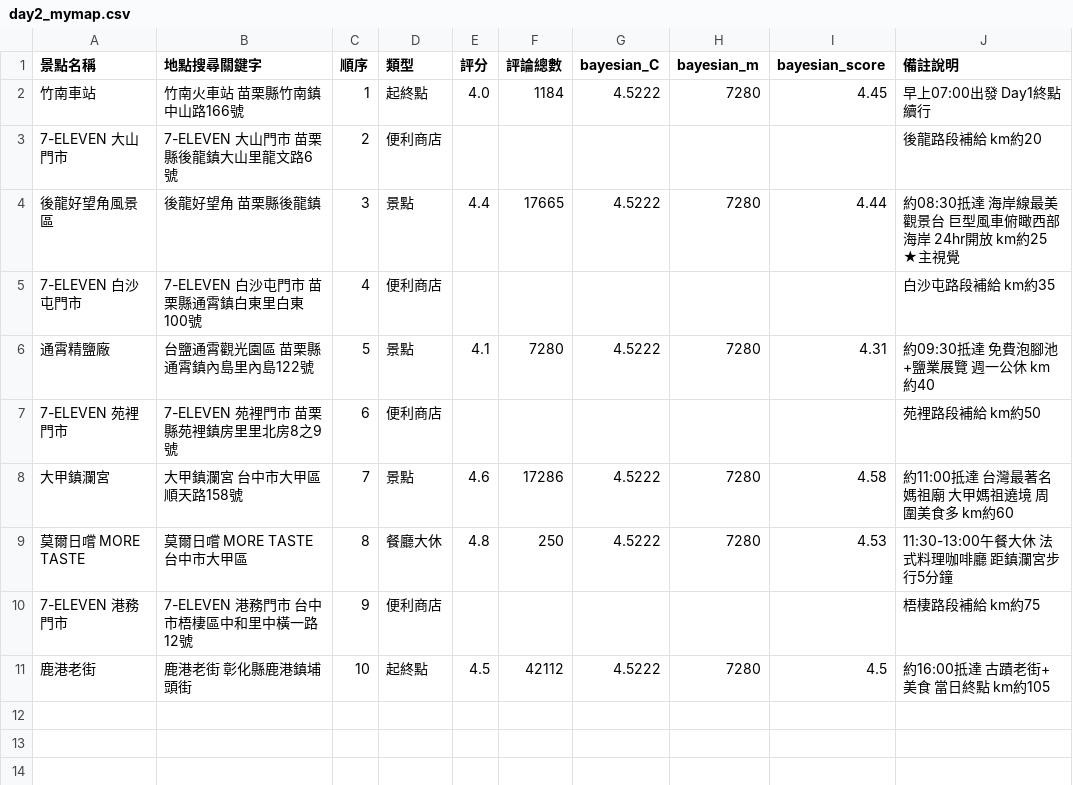
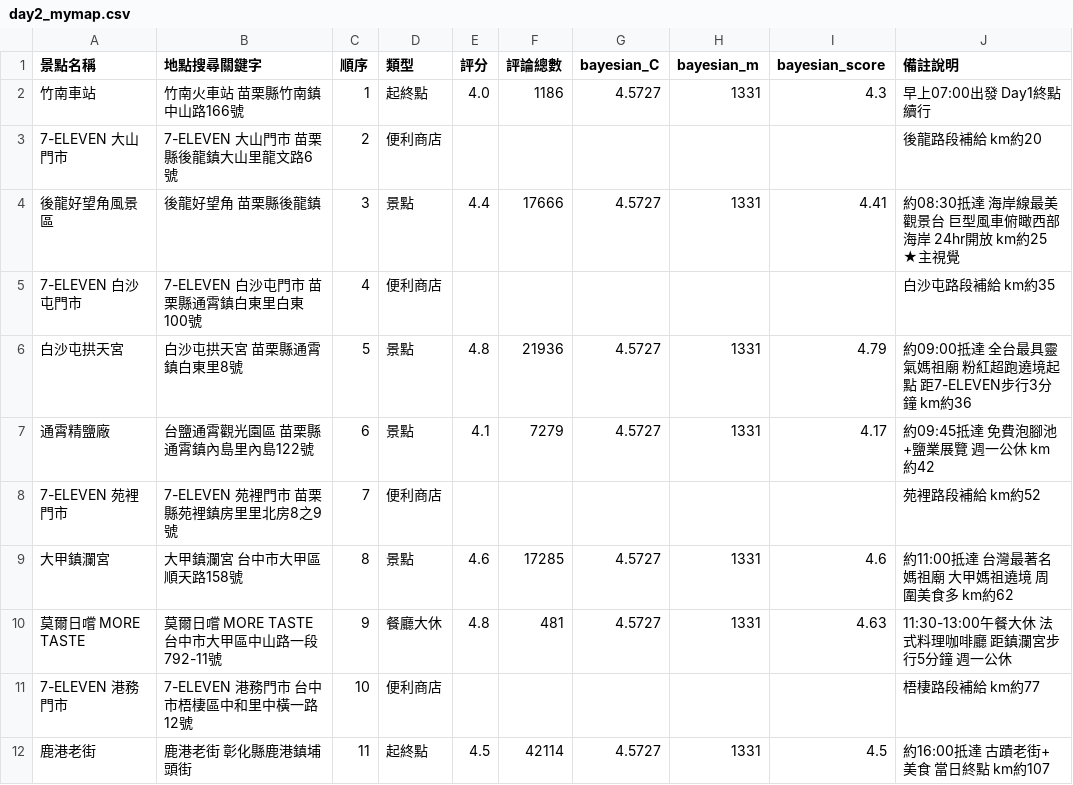
Before and after one commit to chinqan/CyclingTW, a CSV file: day2/day2_mymap.csv, drawn as a sheet.

```diff
--- a/day2/day2_mymap.csv
+++ b/day2/day2_mymap.csv
@@ -1,11 +1,12 @@
 景點名稱,地點搜尋關鍵字,順序,類型,評分,評論總數,bayesian_C,bayesian_m,bayesian_score,備註說明
-竹南車站,竹南火車站 苗栗縣竹南鎮中山路166號,1,起終點,4.0,1184,4.5222,7280,4.45,早上07:00出發 Day1終點續行
+竹南車站,竹南火車站 苗栗縣竹南鎮中山路166號,1,起終點,4.0,1186,4.5727,1331,4.3,早上07:00出發 Day1終點續行
 7-ELEVEN 大山門市,7-ELEVEN 大山門市 苗栗縣後龍鎮大山里龍文路6號,2,便利商店,,,,,,後龍路段補給 km約20
-後龍好望角風景區,後龍好望角 苗栗縣後龍鎮,3,景點,4.4,17665,4.5222,7280,4.44,約08:30抵達 海岸線最美觀景台 巨型風車俯瞰西部海岸 24hr開放 km約25 ★主視覺
+後龍好望角風景區,後龍好望角 苗栗縣後龍鎮,3,景點,4.4,17666,4.5727,1331,4.41,約08:30抵達 海岸線最美觀景台 巨型風車俯瞰西部海岸 24hr開放 km約25 ★主視覺
 7-ELEVEN 白沙屯門市,7-ELEVEN 白沙屯門市 苗栗縣通霄鎮白東里白東100號,4,便利商店,,,,,,白沙屯路段補給 km約35
-通霄精鹽廠,台鹽通霄觀光園區 苗栗縣通霄鎮內島里內島122號,5,景點,4.1,7280,4.5222,7280,4.31,約09:30抵達 免費泡腳池+鹽業展覽 週一公休 km約40
-7-ELEVEN 苑裡門市,7-ELEVEN 苑裡門市 苗栗縣苑裡鎮房里里北房8之9號,6,便利商店,,,,,,苑裡路段補給 km約50
-大甲鎮瀾宮,大甲鎮瀾宮 台中市大甲區順天路158號,7,景點,4.6,17286,4.5222,7280,4.58,約11:00抵達 台灣最著名媽祖廟 大甲媽祖遶境 周圍美食多 km約60
-莫爾日嚐 MORE TASTE,莫爾日嚐 MORE TASTE 台中市大甲區,8,餐廳大休,4.8,250,4.5222,7280,4.53,11:30-13:00午餐大休 法式料理咖啡廳 距鎮瀾宮步行5分鐘
-7-ELEVEN 港務門市,7-ELEVEN 港務門市 台中市梧棲區中和里中橫一路12號,9,便利商店,,,,,,梧棲路段補給 km約75
-鹿港老街,鹿港老街 彰化縣鹿港鎮埔頭街,10,起終點,4.5,42112,4.5222,7280,4.5,約16:00抵達 古蹟老街+美食 當日終點 km約105
+白沙屯拱天宮,白沙屯拱天宮 苗栗縣通霄鎮白東里8號,5,景點,4.8,21936,4.5727,1331,4.79,約09:00抵達 全台最具靈氣媽祖廟 粉紅超跑遶境起點 距7-ELEVEN步行3分鐘 km約36
+通霄精鹽廠,台鹽通霄觀光園區 苗栗縣通霄鎮內島里內島122號,6,景點,4.1,7279,4.5727,1331,4.17,約09:45抵達 免費泡腳池+鹽業展覽 週一公休 km約42
+7-ELEVEN 苑裡門市,7-ELEVEN 苑裡門市 苗栗縣苑裡鎮房里里北房8之9號,7,便利商店,,,,,,苑裡路段補給 km約52
+大甲鎮瀾宮,大甲鎮瀾宮 台中市大甲區順天路158號,8,景點,4.6,17285,4.5727,1331,4.6,約11:00抵達 台灣最著名媽祖廟 大甲媽祖遶境 周圍美食多 km約62
+莫爾日嚐 MORE TASTE,莫爾日嚐 MORE TASTE 台中市大甲區中山路一段792-11號,9,餐廳大休,4.8,481,4.5727,1331,4.63,11:30-13:00午餐大休 法式料理咖啡廳 距鎮瀾宮步行5分鐘 週一公休
+7-ELEVEN 港務門市,7-ELEVEN 港務門市 台中市梧棲區中和里中橫一路12號,10,便利商店,,,,,,梧棲路段補給 km約77
+鹿港老街,鹿港老街 彰化縣鹿港鎮埔頭街,11,起終點,4.5,42114,4.5727,1331,4.5,約16:00抵達 古蹟老街+美食 當日終點 km約107
```
Also changed, not shown: day3/day3_mymap.csv, 58 other files.
